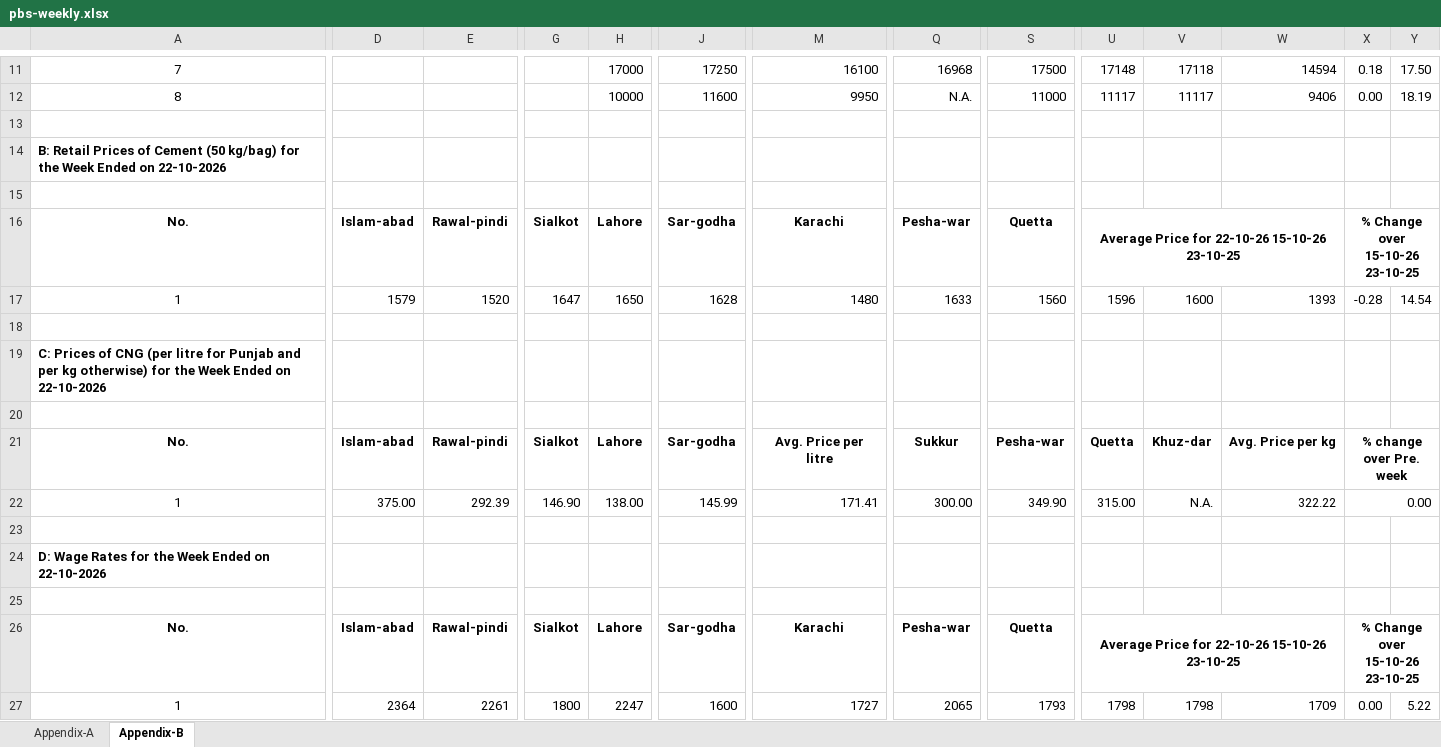
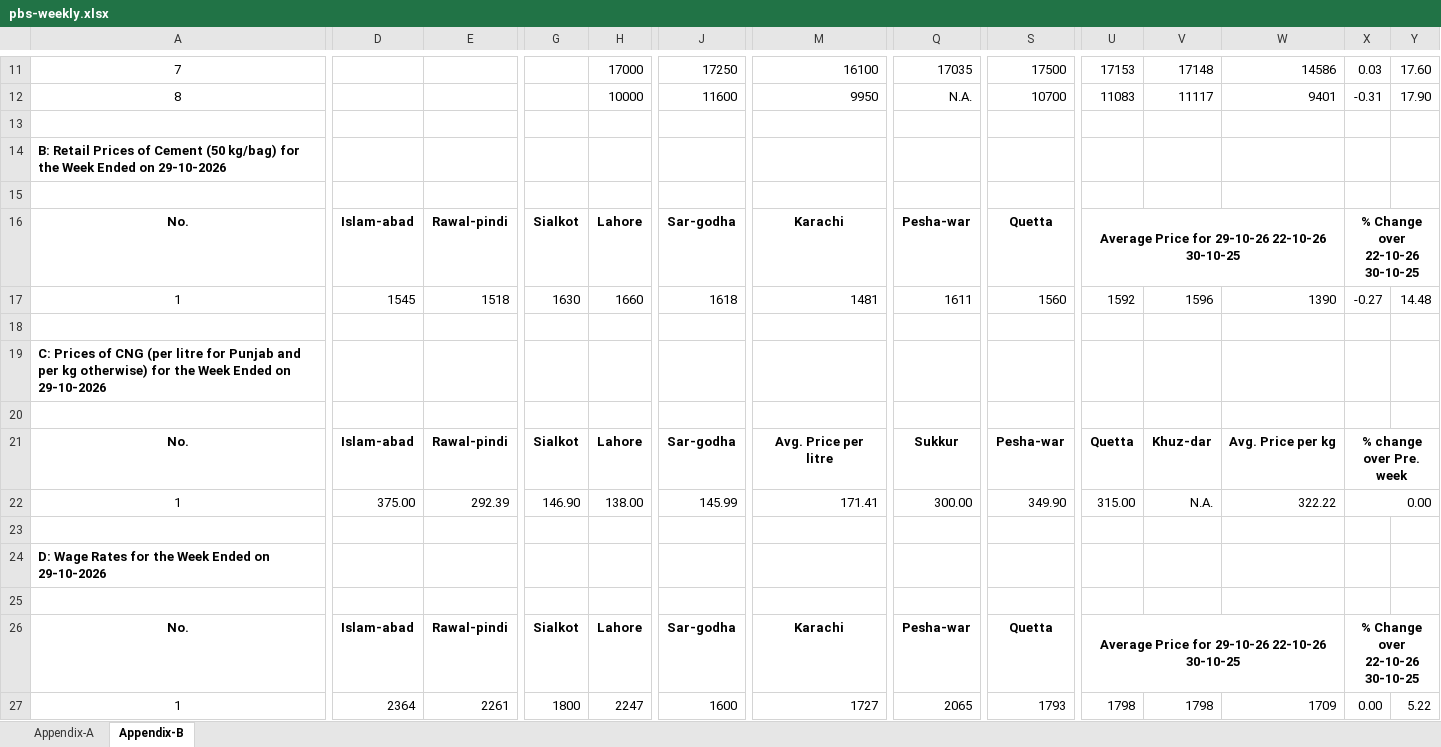
Before and after one commit to smtalhadv-web/pakistan-price-watch, an Excel workbook: assets/pbs-weekly.xlsx, sheet Appendix-B, drawn as a sheet; only a part is shown, gaps mark what is left out; values as stored, in another font and other column widths than the file's, no borders; the diff covers the shown part only; the diff names each change by its address in the sheet, - before the commit and + after, or states it on an @@ line.

```diff
--- a/assets/pbs-weekly.xlsx (sheet Appendix-B)
+++ b/assets/pbs-weekly.xlsx (sheet Appendix-B)
-Q11: 16968
+Q11: 17035
-U11: 17148
+U11: 17153
-V11: 17118
+V11: 17148
-W11: 14594
+W11: 14586
-X11: 0.18
+X11: 0.03
-Y11: 17.50
+Y11: 17.60
-S12: 11000
+S12: 10700
-U12: 11117
+U12: 11083
-W12: 9406
+W12: 9401
-X12: 0.00
+X12: -0.31
-Y12: 18.19
+Y12: 17.90
-A14: …Ended on 22-10-2026
+A14: …Ended on 29-10-2026
-U16: Average Price for 22-10-26 15-10-26 23-10-25
+U16: Average Price for 29-10-26 22-10-26 30-10-25
-X16: % Change over 15-10-26 23-10-25
+X16: % Change over 22-10-26 30-10-25
-D17: 1579
+D17: 1545
-E17: 1520
+E17: 1518
-G17: 1647
+G17: 1630
-H17: 1650
+H17: 1660
-J17: 1628
+J17: 1618
-M17: 1480
+M17: 1481
-Q17: 1633
+Q17: 1611
-U17: 1596
+U17: 1592
-V17: 1600
+V17: 1596
-W17: 1393
+W17: 1390
-X17: -0.28
+X17: -0.27
-Y17: 14.54
+Y17: 14.48
-A19: …Ended on 22-10-2026
+A19: …Ended on 29-10-2026
-A24: …Ended on 22-10-2026
+A24: …Ended on 29-10-2026
-U26: Average Price for 22-10-26 15-10-26 23-10-25
+U26: Average Price for 29-10-26 22-10-26 30-10-25
-X26: % Change over 15-10-26 23-10-25
+X26: % Change over 22-10-26 30-10-25
```
Also changed, not shown: 60 edited cells elsewhere in this sheet, sheet Appendix-A, hidden cells, 10 other files.
